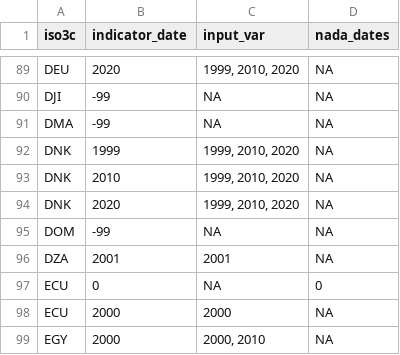
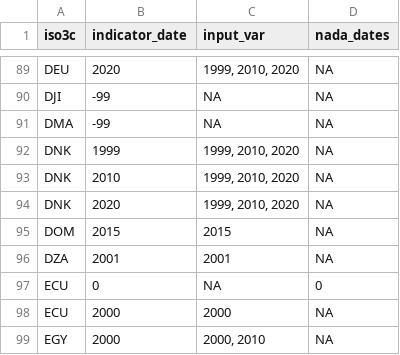
Before and after one commit to worldbank/SPI, a CSV file: 01_raw_data/4.1_SOCS/D4.1.2.CEN.AGRI_annual.csv, drawn as a sheet; only a part is shown, gaps mark what is left out.

```diff
--- a/01_raw_data/4.1_SOCS/D4.1.2.CEN.AGRI_annual.csv
+++ b/01_raw_data/4.1_SOCS/D4.1.2.CEN.AGRI_annual.csv
@@ -94,3 +94,3 @@
 "DNK",2020,"1999, 2010, 2020",NA
-"DOM",-99,NA,NA
+"DOM",2015,"2015",NA
 "DZA",2001,"2001",NA
```
Also changed, not shown: 01_raw_data/4.1_SOCS/D4.1.2.CEN.AGRI_manual.csv, 25 other files.
